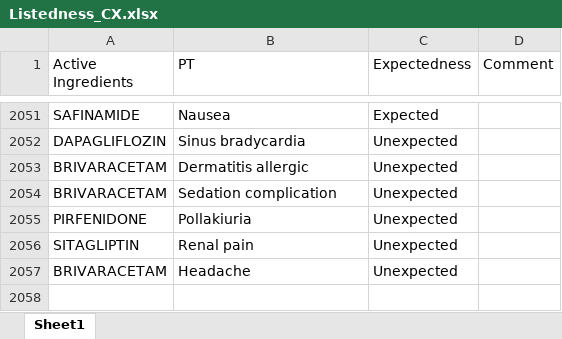
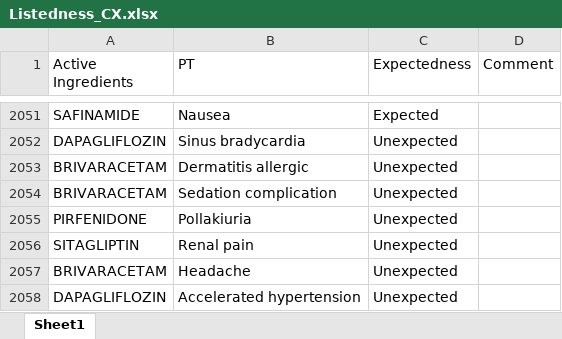
Before and after one commit to JPadhy0680/PV-Automation-Hub-Test, an Excel workbook: data/Listedness_CX.xlsx, sheet Sheet1, drawn as a sheet; only a part is shown, gaps mark what is left out; values as stored, in another font and other column widths than the file's, no borders; the diff names each change by its address in the sheet, - before the commit and + after, or states it on an @@ line.

Commit message:
Update listedness: DAPAGLIFLOZIN / Accelerated hypertension

```diff
--- a/data/Listedness_CX.xlsx (sheet Sheet1)
+++ b/data/Listedness_CX.xlsx (sheet Sheet1)
+row 2058: DAPAGLIFLOZIN | Accelerated hypertension | Unexpected
```
